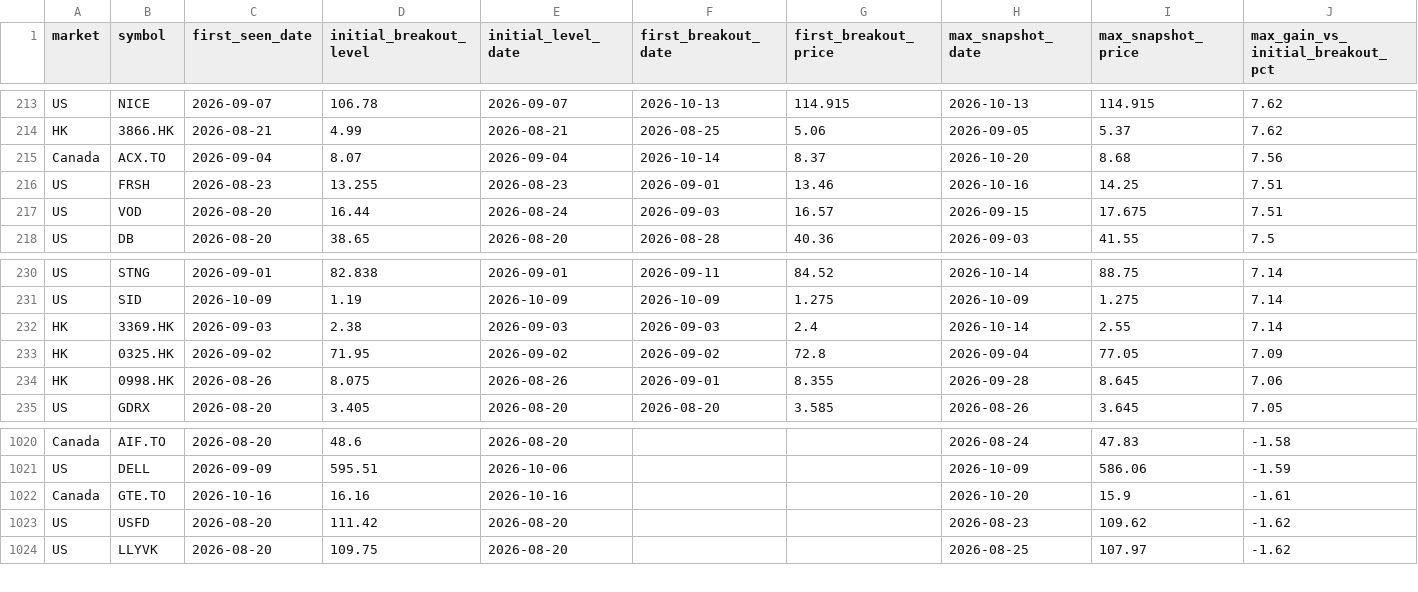
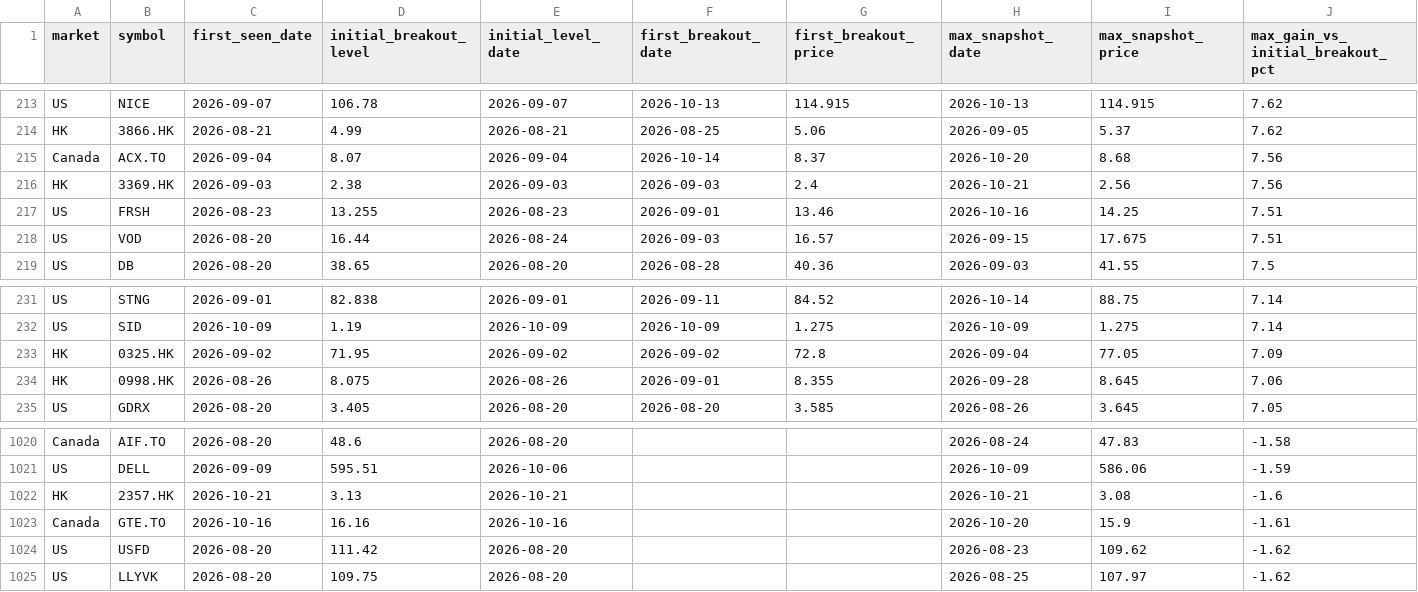
Before and after one commit to fwd5t2g5cw-ops/-daily-market-scanner, a CSV file: latest/historical_breakout_history.csv, drawn as a sheet; only a part is shown, gaps mark what is left out; removed rows and columns are numbered as before the commit, all else as after; rows hold the shown columns only; the diff names each change by its address in the sheet, - before the commit and + after, or states it on an @@ line.

```diff
--- a/latest/historical_breakout_history.csv
+++ b/latest/historical_breakout_history.csv
+row 216: HK | 3369.HK | 2026-09-03 | 2.38 | 2026-09-03 | 2026-09-03 | 2.4 | 2026-10-21 | 2.56 | 7.56
-row 232: HK | 3369.HK | 2026-09-03 | 2.38 | 2026-09-03 | 2026-09-03 | 2.4 | 2026-10-14 | 2.55 | 7.14
+row 1022: HK | 2357.HK | 2026-10-21 | 3.13 | 2026-10-21 |  |  | 2026-10-21 | 3.08 | -1.6
```
Also changed, not shown: latest/historical_winners.csv, 1 other file.
